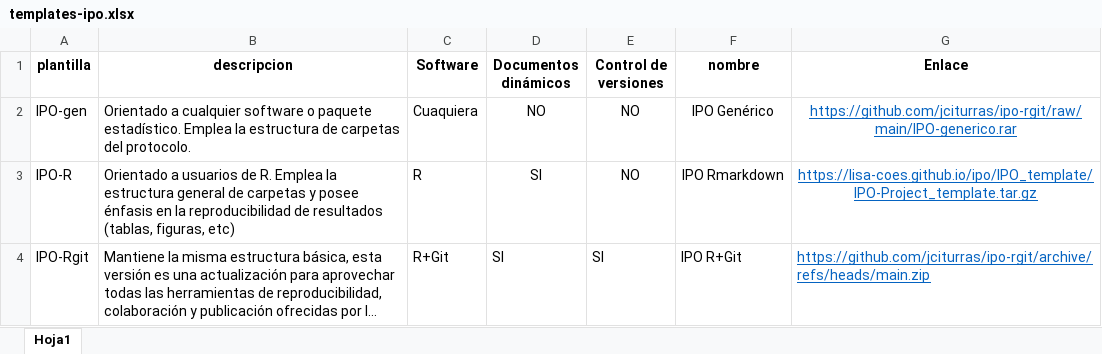
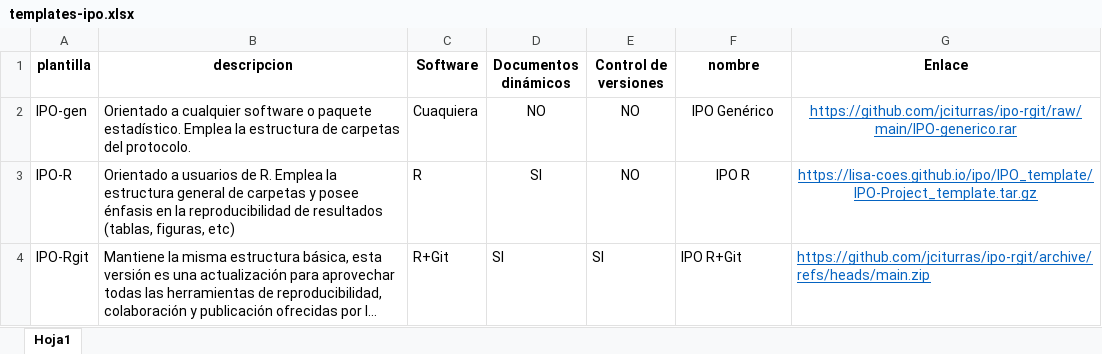
Before and after one commit to lisa-coes/lisa-coes, an Excel workbook: content/input/templates-ipo.xlsx, sheet Hoja1, drawn as a sheet; long unchanged cells end in …; values as stored, in another font and other column widths than the file's, no borders; the diff names each change by its address in the sheet, - before the commit and + after, or states it on an @@ line.

Commit message:
cambio en plantillas

```diff
--- a/content/input/templates-ipo.xlsx (sheet Hoja1)
+++ b/content/input/templates-ipo.xlsx (sheet Hoja1)
-F3 (nombre): IPO Rmarkdown
+F3 (nombre): IPO R
```
Also changed, not shown: 15 other files.
